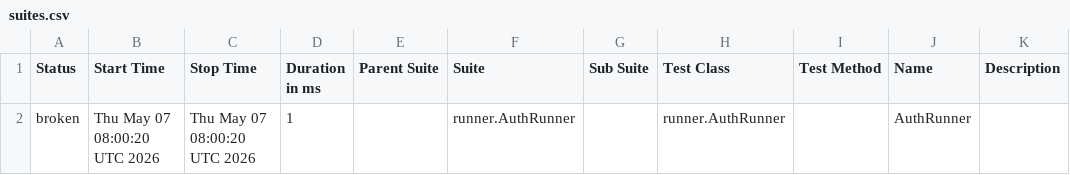
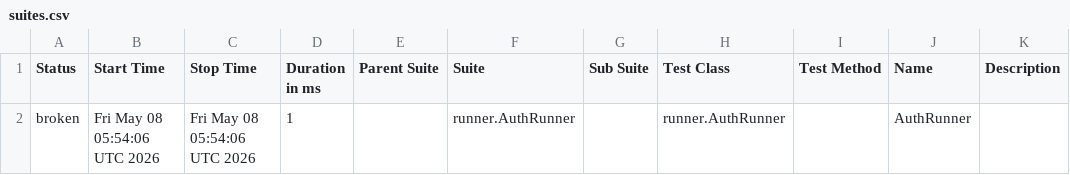
Before and after one commit to Phillmon8917/phptravels-reports, a CSV file: regression-report/data/suites.csv, drawn as a sheet.

```diff
--- a/regression-report/data/suites.csv
+++ b/regression-report/data/suites.csv
@@ -1,2 +1,2 @@
 "Status","Start Time","Stop Time","Duration in ms","Parent Suite","Suite","Sub Suite","Test Class","Test Method","Name","Description"
-"broken","Thu May 07 08:00:20 UTC 2026","Thu May 07 08:00:20 UTC 2026","1","","runner.AuthRunner","","runner.AuthRunner","","AuthRunner",""
+"broken","Fri May 08 05:54:06 UTC 2026","Fri May 08 05:54:06 UTC 2026","1","","runner.AuthRunner","","runner.AuthRunner","","AuthRunner",""
```
Also changed, not shown: 20 other files.
